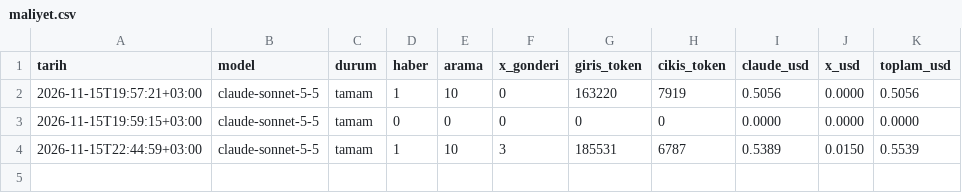
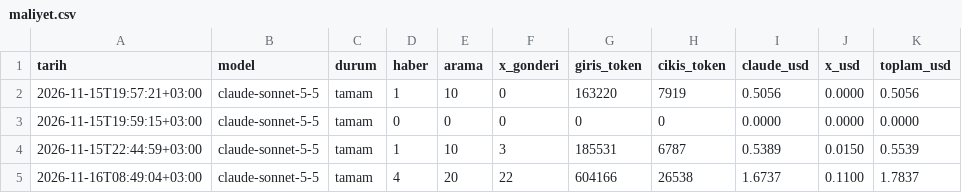
Before and after one commit to alidenizergun/yapayzekablog, a CSV file: data/maliyet.csv, drawn as a sheet.

Commit message:
Haberler: 4 yeni haber, görseller güncellendi (16.11.2026 08:49)

```diff
--- a/data/maliyet.csv
+++ b/data/maliyet.csv
@@ -4 +4,2 @@ tarih,model,durum,haber,arama,x_gonderi,giris_token,cikis_token,claude_usd,x_usd
 2026-11-15T22:44:59+03:00,claude-sonnet-5-5,tamam,1,10,3,185531,6787,0.5389,0.0150,0.5539
+2026-11-16T08:49:04+03:00,claude-sonnet-5-5,tamam,4,20,22,604166,26538,1.6737,0.1100,1.7837
```
Also changed, not shown: 6 other files.
